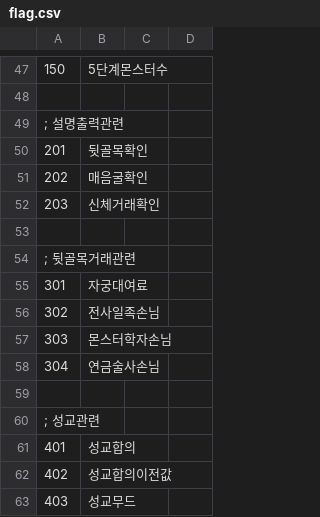
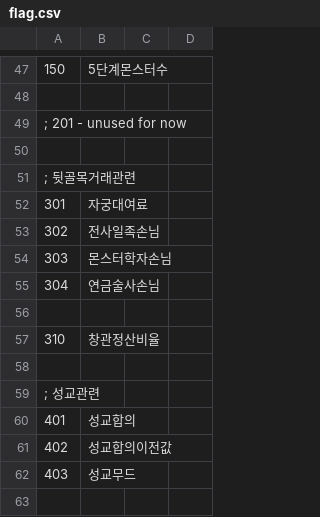
Before and after one commit to ruby-textark/eraRb, a CSV file: CSV/flag.csv, drawn as a sheet; only a part is shown, gaps mark what is left out; the shorter side is filled out with more unchanged rows.

```diff
--- a/CSV/flag.csv
+++ b/CSV/flag.csv
@@ -48,6 +48,3 @@
 
-; 설명출력관련
-201,뒷골목확인
-202,매음굴확인
-203,신체거래확인
+; 201 - unused for now
 
@@ -58,2 +55,4 @@
 304,연금술사손님
+
+310,창관정산비율
 
```
Also changed, not shown: CSV/cflag.csv, 23 other files.
